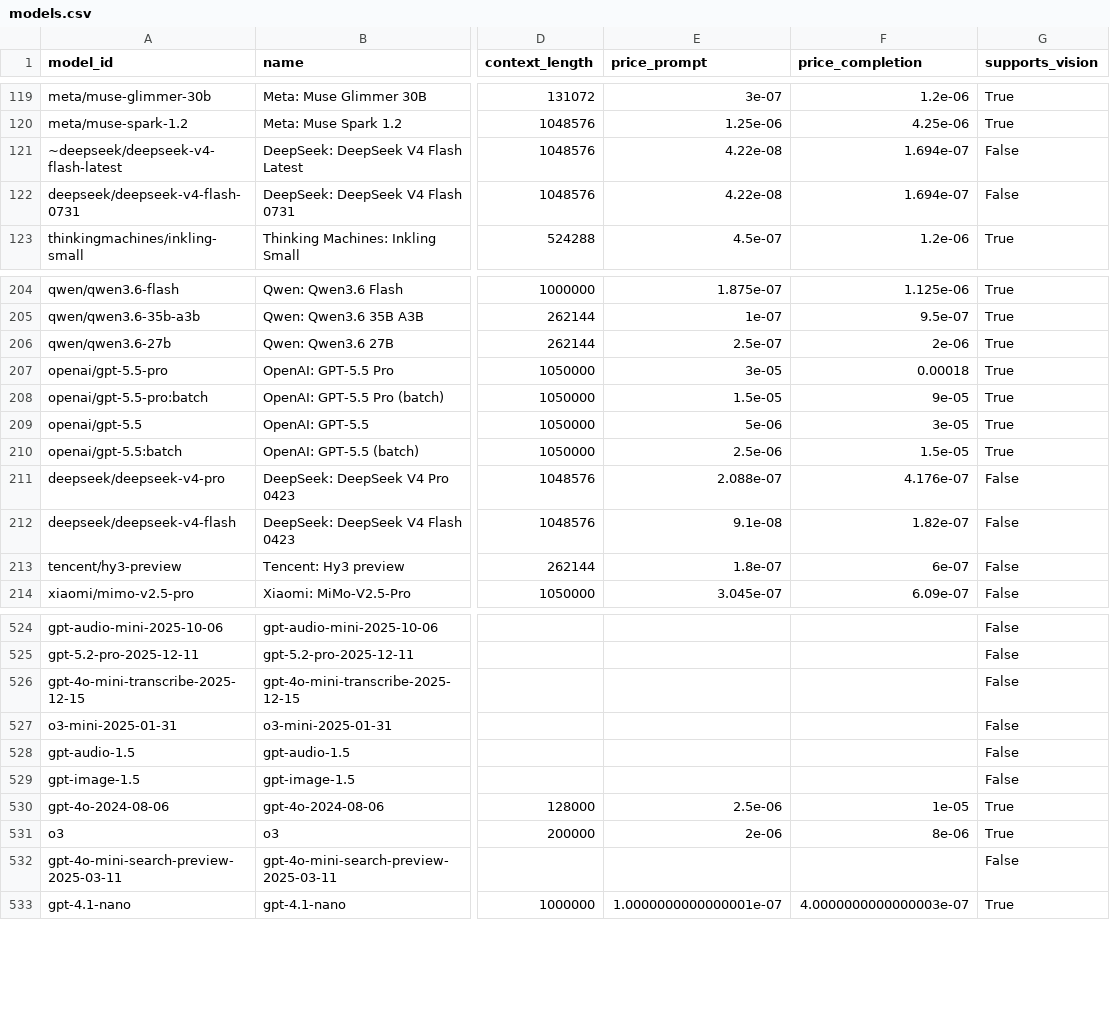
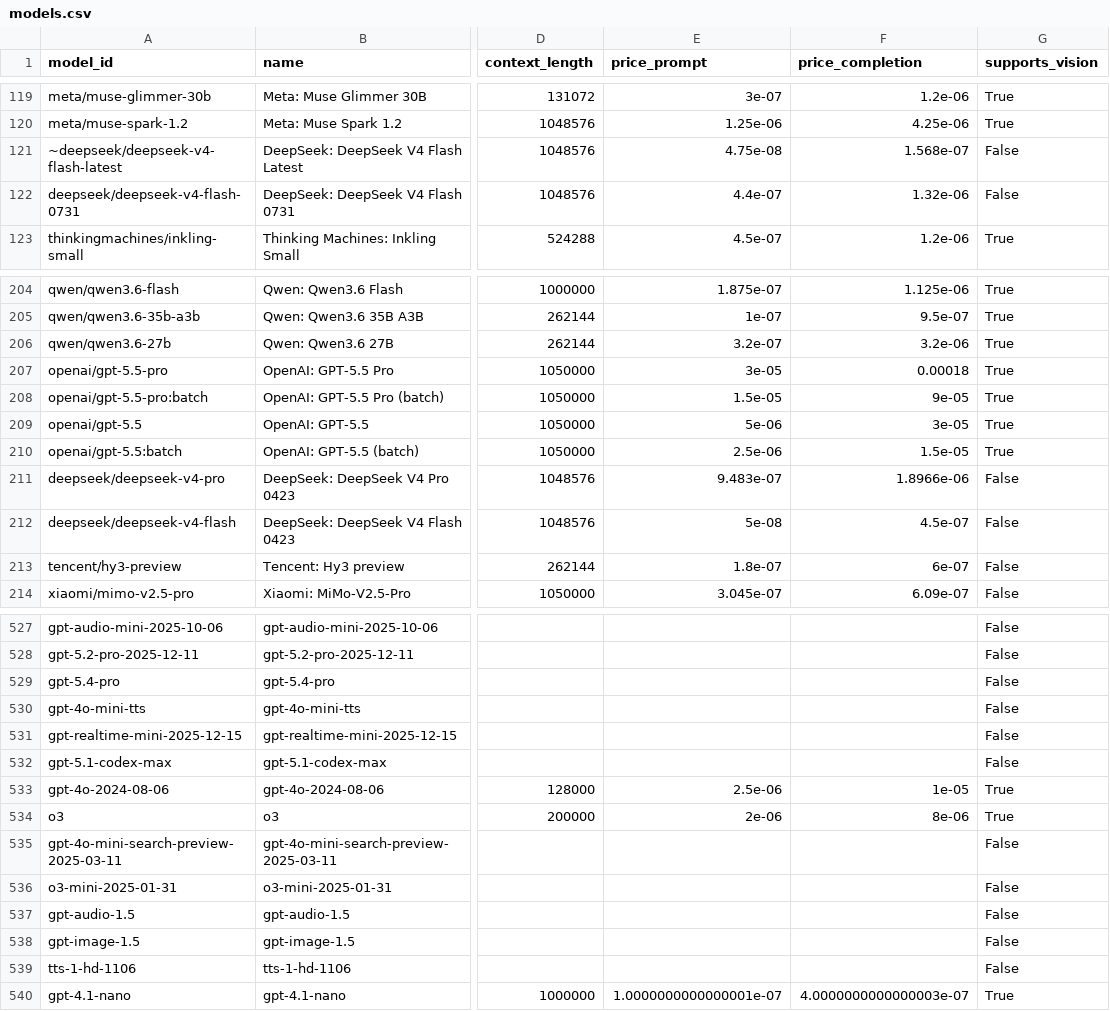
Before and after one commit to JamesPrial/fetcher, a CSV file: docs/models.csv, drawn as a sheet; only a part is shown, gaps mark what is left out; the diff covers the shown part only; the diff names each change by its address in the sheet, - before the commit and + after, or states it on an @@ line.

```diff
--- a/docs/models.csv
+++ b/docs/models.csv
-E121 (price_prompt): 4.22e-08
+E121 (price_prompt): 4.75e-08
-F121 (price_completion): 1.694e-07
+F121 (price_completion): 1.568e-07
-E122 (price_prompt): 4.22e-08
+E122 (price_prompt): 4.4e-07
-F122 (price_completion): 1.694e-07
+F122 (price_completion): 1.32e-06
-E206 (price_prompt): 2.5e-07
+E206 (price_prompt): 3.2e-07
-F206 (price_completion): 2e-06
+F206 (price_completion): 3.2e-06
-E211 (price_prompt): 2.088e-07
+E211 (price_prompt): 9.483e-07
-F211 (price_completion): 4.176e-07
+F211 (price_completion): 1.8966e-06
-E212 (price_prompt): 9.1e-08
+E212 (price_prompt): 5e-08
-F212 (price_completion): 1.82e-07
+F212 (price_completion): 4.5e-07
@@ row 526 moved to row 505: gpt-4o-mini-transcribe-2025-12-15 @@
@@ row 552 moved to row 529: gpt-5.4-pro @@
@@ row 553 moved to row 530: gpt-4o-mini-tts @@
@@ row 554 moved to row 531: gpt-realtime-mini-2025-12-15 @@
@@ row 555 moved to row 532: gpt-5.1-codex-max @@
@@ row 530 moved to row 533: gpt-4o-2024-08-06 @@
@@ row 531 moved to row 534: o3 @@
@@ row 532 moved to row 535: gpt-4o-mini-search-preview-2025-03-11 @@
@@ row 559 moved to row 539: tts-1-hd-1106 @@
```
Also changed, not shown: 45 moved rows and 15 edited cells elsewhere in this file, 5 other files.
